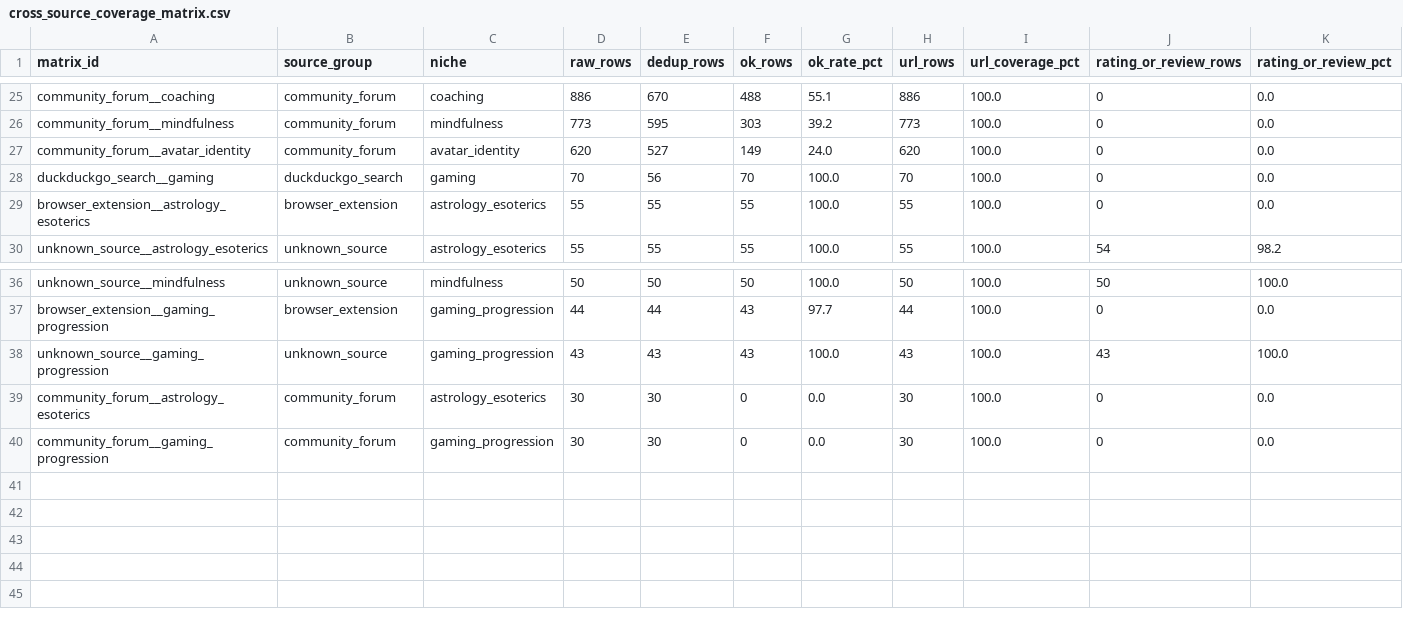
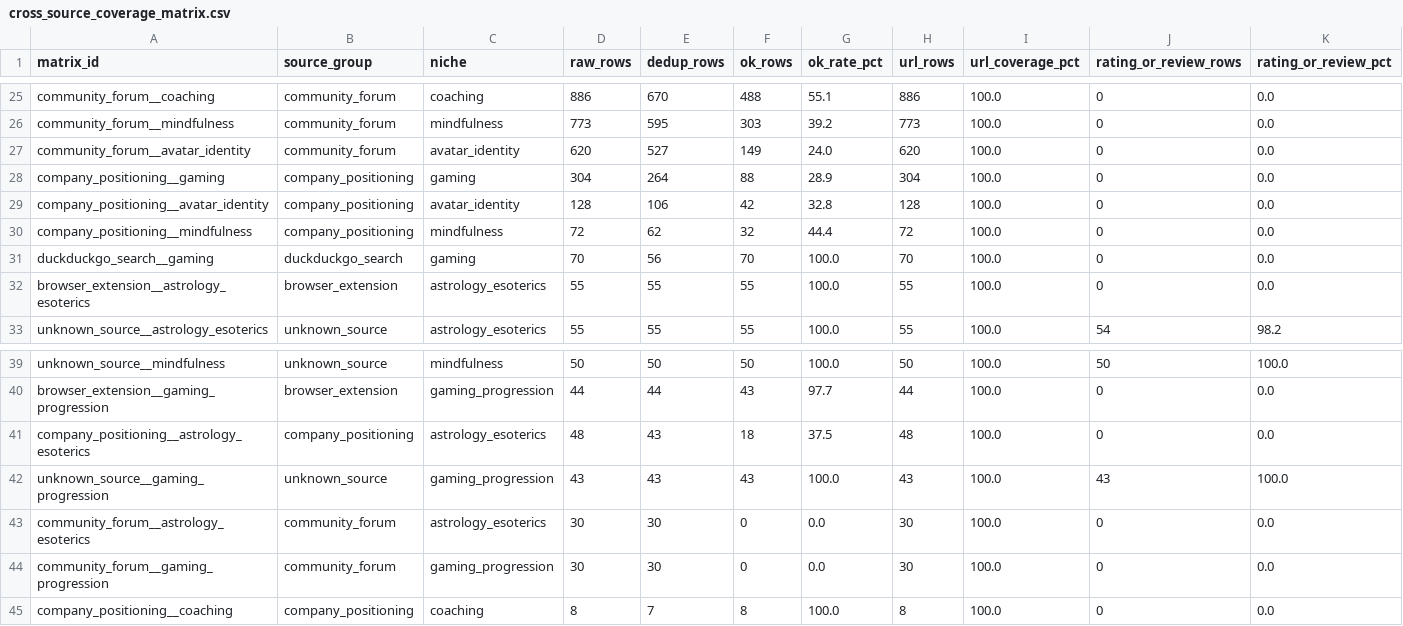
Before and after one commit to kirbudilov01/alina-research, a CSV file: data_processed/cross_source_coverage_matrix.csv, drawn as a sheet; only a part is shown, gaps mark what is left out; rows hold the shown columns only; the diff names each change by its address in the sheet, - before the commit and + after, or states it on an @@ line.

Commit message:
Add company positioning source layer

```diff
--- a/data_processed/cross_source_coverage_matrix.csv
+++ b/data_processed/cross_source_coverage_matrix.csv
+row 28: company_positioning__gaming | company_positioning | gaming | 304 | 264 | 88 | 28.9 | 304 | 100.0 | 0 | 0.0
+row 29: company_positioning__avatar_identity | company_positioning | avatar_identity | 128 | 106 | 42 | 32.8 | 128 | 100.0 | 0 | 0.0
+row 30: company_positioning__mindfulness | company_positioning | mindfulness | 72 | 62 | 32 | 44.4 | 72 | 100.0 | 0 | 0.0
+row 41: company_positioning__astrology_esoterics | company_positioning | astrology_esoterics | 48 | 43 | 18 | 37.5 | 48 | 100.0 | 0 | 0.0
+row 45: company_positioning__coaching | company_positioning | coaching | 8 | 7 | 8 | 100.0 | 8 | 100.0 | 0 | 0.0
```
Also changed, not shown: data_processed/cross_source_market_saturation_matrix.csv, data_processed/cross_source_universe_summary.csv, 56 other files.
